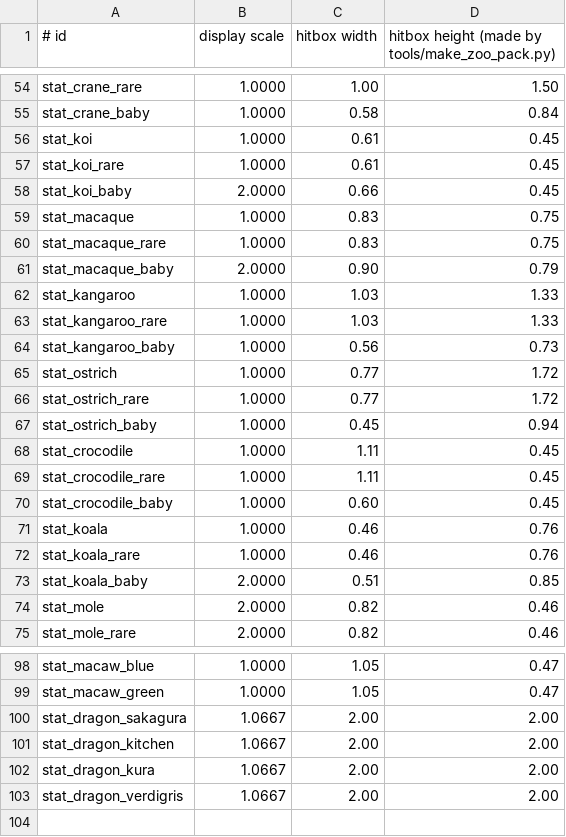
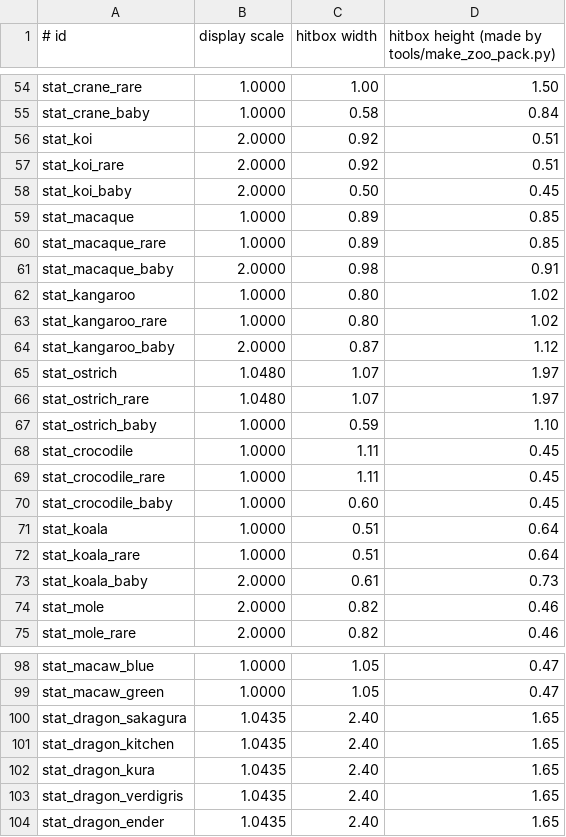
Before and after one commit to iekcorbar/iekcorbar, a CSV file: Wildlife/src/main/resources/statues.csv, drawn as a sheet; only a part is shown, gaps mark what is left out; the diff covers the shown part only.

Commit message:
Wildlife 0.9.5: statue-afmetingen uit generator

```diff
--- a/Wildlife/src/main/resources/statues.csv
+++ b/Wildlife/src/main/resources/statues.csv
@@ -55,14 +55,14 @@ stat_crane_rare,1.0000,1.00,1.50
 stat_crane_baby,1.0000,0.58,0.84
-stat_koi,1.0000,0.61,0.45
-stat_koi_rare,1.0000,0.61,0.45
-stat_koi_baby,2.0000,0.66,0.45
-stat_macaque,1.0000,0.83,0.75
-stat_macaque_rare,1.0000,0.83,0.75
-stat_macaque_baby,2.0000,0.90,0.79
-stat_kangaroo,1.0000,1.03,1.33
-stat_kangaroo_rare,1.0000,1.03,1.33
-stat_kangaroo_baby,1.0000,0.56,0.73
-stat_ostrich,1.0000,0.77,1.72
-stat_ostrich_rare,1.0000,0.77,1.72
-stat_ostrich_baby,1.0000,0.45,0.94
+stat_koi,2.0000,0.92,0.51
+stat_koi_rare,2.0000,0.92,0.51
+stat_koi_baby,2.0000,0.50,0.45
+stat_macaque,1.0000,0.89,0.85
+stat_macaque_rare,1.0000,0.89,0.85
+stat_macaque_baby,2.0000,0.98,0.91
+stat_kangaroo,1.0000,0.80,1.02
+stat_kangaroo_rare,1.0000,0.80,1.02
+stat_kangaroo_baby,2.0000,0.87,1.12
+stat_ostrich,1.0480,1.07,1.97
+stat_ostrich_rare,1.0480,1.07,1.97
+stat_ostrich_baby,1.0000,0.59,1.10
 stat_crocodile,1.0000,1.11,0.45
@@ -70,5 +70,5 @@ stat_crocodile_rare,1.0000,1.11,0.45
 stat_crocodile_baby,1.0000,0.60,0.45
-stat_koala,1.0000,0.46,0.76
-stat_koala_rare,1.0000,0.46,0.76
-stat_koala_baby,2.0000,0.51,0.85
+stat_koala,1.0000,0.51,0.64
+stat_koala_rare,1.0000,0.51,0.64
+stat_koala_baby,2.0000,0.61,0.73
 stat_mole,2.0000,0.82,0.46
@@ -99,5 +99,6 @@ stat_macaw_blue,1.0000,1.05,0.47
 stat_macaw_green,1.0000,1.05,0.47
-stat_dragon_sakagura,1.0667,2.00,2.00
-stat_dragon_kitchen,1.0667,2.00,2.00
-stat_dragon_kura,1.0667,2.00,2.00
-stat_dragon_verdigris,1.0667,2.00,2.00
+stat_dragon_sakagura,1.0435,2.40,1.65
+stat_dragon_kitchen,1.0435,2.40,1.65
+stat_dragon_kura,1.0435,2.40,1.65
+stat_dragon_verdigris,1.0435,2.40,1.65
+stat_dragon_ender,1.0435,2.40,1.65
```
Also changed, not shown: 21 edited cells elsewhere in this file, 1 other file.
